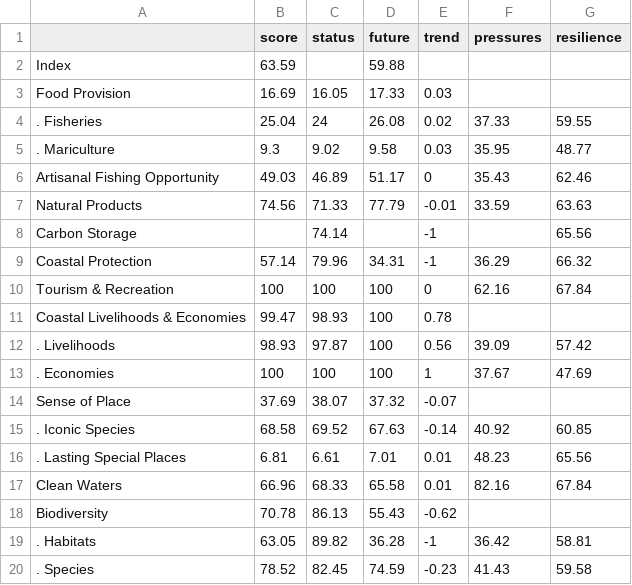
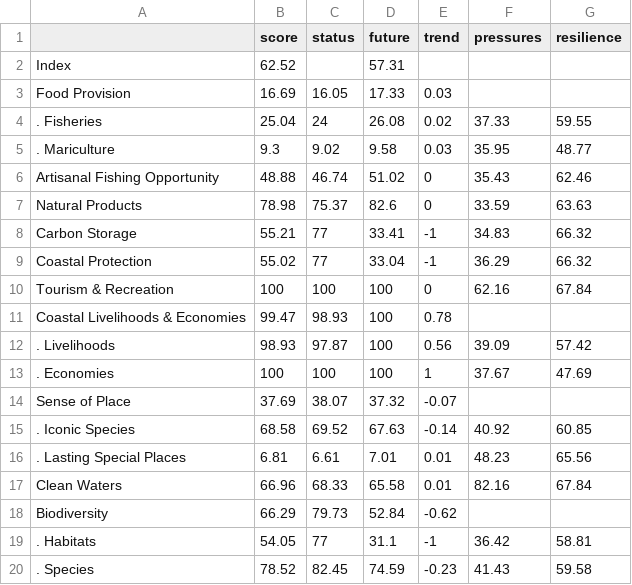
Before and after one commit to OHI-Science/gye, a CSV file: region2015/reports/tables/scores_Guayas.csv, drawn as a sheet.

```diff
--- a/region2015/reports/tables/scores_Guayas.csv
+++ b/region2015/reports/tables/scores_Guayas.csv
@@ -1,3 +1,3 @@
 " ","score","status","future","trend","pressures","resilience"
-"Index",63.59,,59.88,,,
+"Index",62.52,,57.31,,,
 "Food Provision",16.69,16.05,17.33,0.03,,
@@ -5,6 +5,6 @@
 ". Mariculture",9.3,9.02,9.58,0.03,35.95,48.77
-"Artisanal Fishing Opportunity",49.03,46.89,51.17,0,35.43,62.46
-"Natural Products",74.56,71.33,77.79,-0.01,33.59,63.63
-"Carbon Storage",,74.14,,-1,,65.56
-"Coastal Protection",57.14,79.96,34.31,-1,36.29,66.32
+"Artisanal Fishing Opportunity",48.88,46.74,51.02,0,35.43,62.46
+"Natural Products",78.98,75.37,82.6,0,33.59,63.63
+"Carbon Storage",55.21,77,33.41,-1,34.83,66.32
+"Coastal Protection",55.02,77,33.04,-1,36.29,66.32
 "Tourism & Recreation",100,100,100,0,62.16,67.84
@@ -17,4 +17,4 @@
 "Clean Waters",66.96,68.33,65.58,0.01,82.16,67.84
-"Biodiversity",70.78,86.13,55.43,-0.62,,
-". Habitats",63.05,89.82,36.28,-1,36.42,58.81
+"Biodiversity",66.29,79.73,52.84,-0.62,,
+". Habitats",54.05,77,31.1,-1,36.42,58.81
 ". Species",78.52,82.45,74.59,-0.23,41.43,59.58
```
Also changed, not shown: region2015/reports/tables/scores_El_Oro.csv, region2015/reports/tables/scores_GLOBAL.csv, 6 other files.
